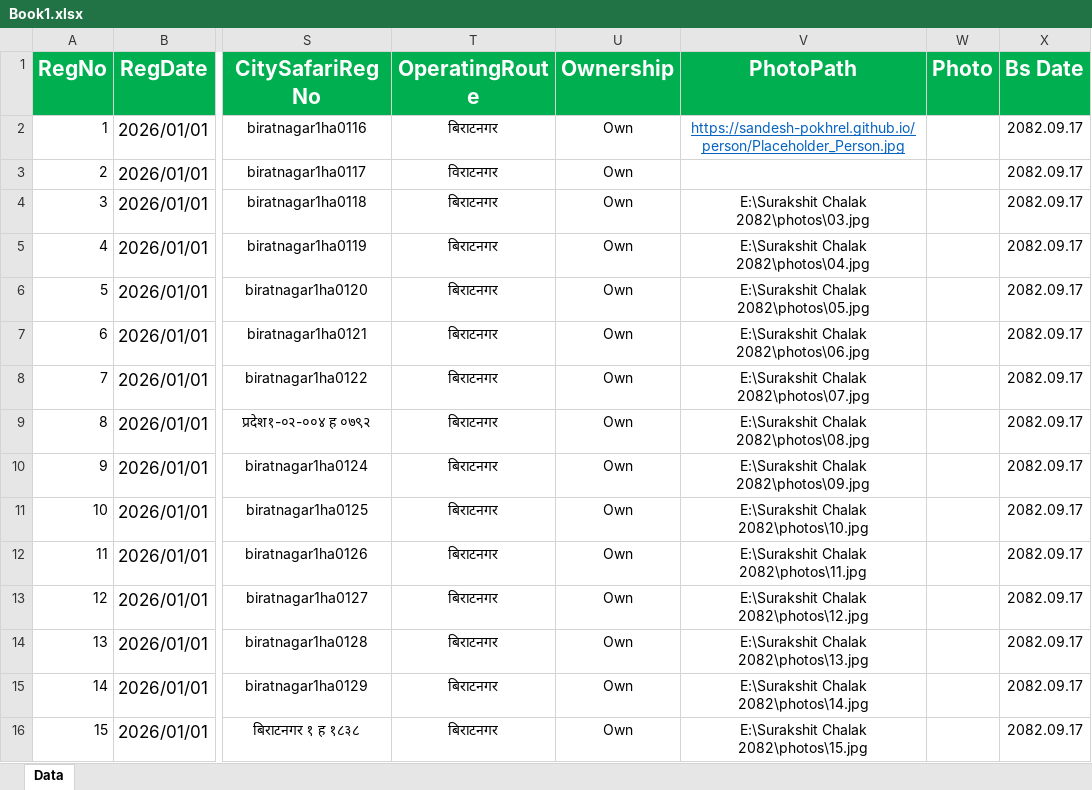
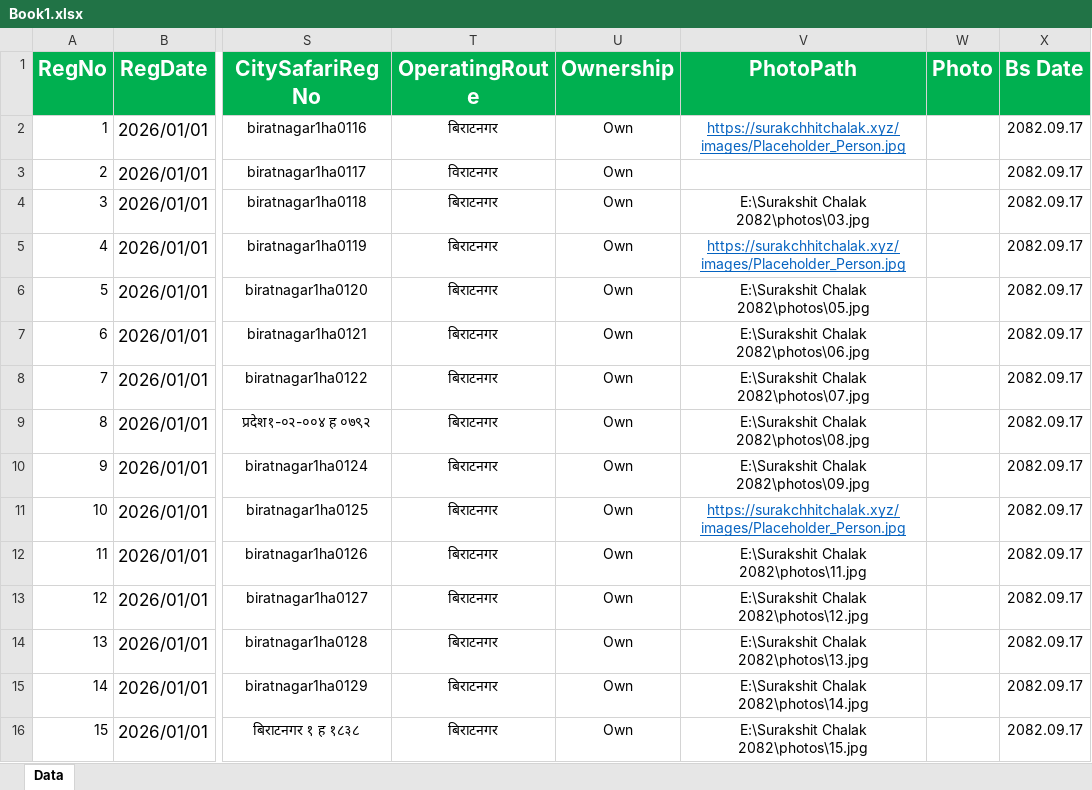
Before and after one commit to sandesh-pokhrel/person, an Excel workbook: Book1.xlsx, sheet Data, drawn as a sheet; only a part is shown, gaps mark what is left out; values as stored, in another font and other column widths than the file's, no borders; charts and pictures not drawn; the diff names each change by its address in the sheet, - before the commit and + after, or states it on an @@ line.

Commit message:
person image url changes

```diff
--- a/Book1.xlsx (sheet Data)
+++ b/Book1.xlsx (sheet Data)
-V2 (PhotoPath): https://sandesh-pokhrel.github.io/person/Placeholder_Person.jpg
+V2 (PhotoPath): https://surakchhitchalak.xyz/images/Placeholder_Person.jpg
-V5 (PhotoPath): E:\Surakshit Chalak 2082\photos\04.jpg
+V5 (PhotoPath): https://surakchhitchalak.xyz/images/Placeholder_Person.jpg
@@ V5 underline: off → on, text colour: black → #0563C1 @@
-V11 (PhotoPath): E:\Surakshit Chalak 2082\photos\10.jpg
+V11 (PhotoPath): https://surakchhitchalak.xyz/images/Placeholder_Person.jpg
@@ V11 underline: off → on, text colour: black → #0563C1 @@
```
Also changed, not shown: 1 other file.
